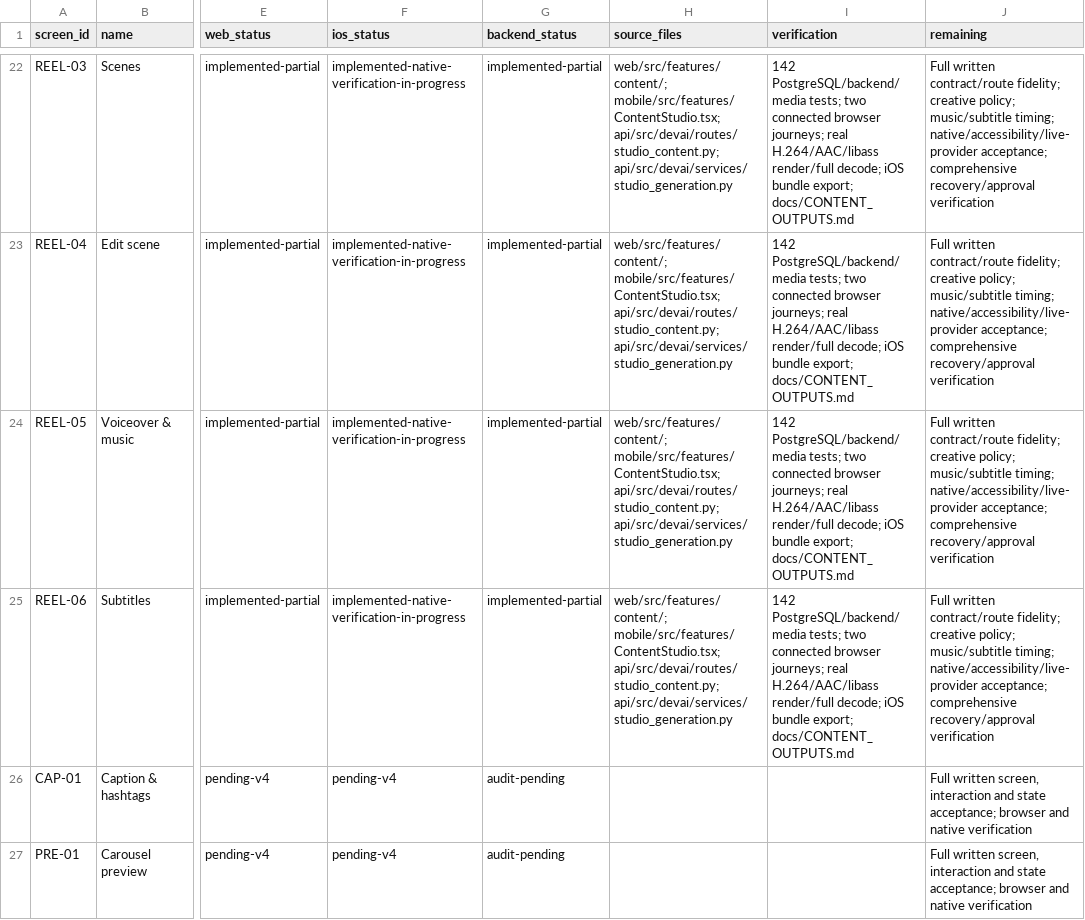
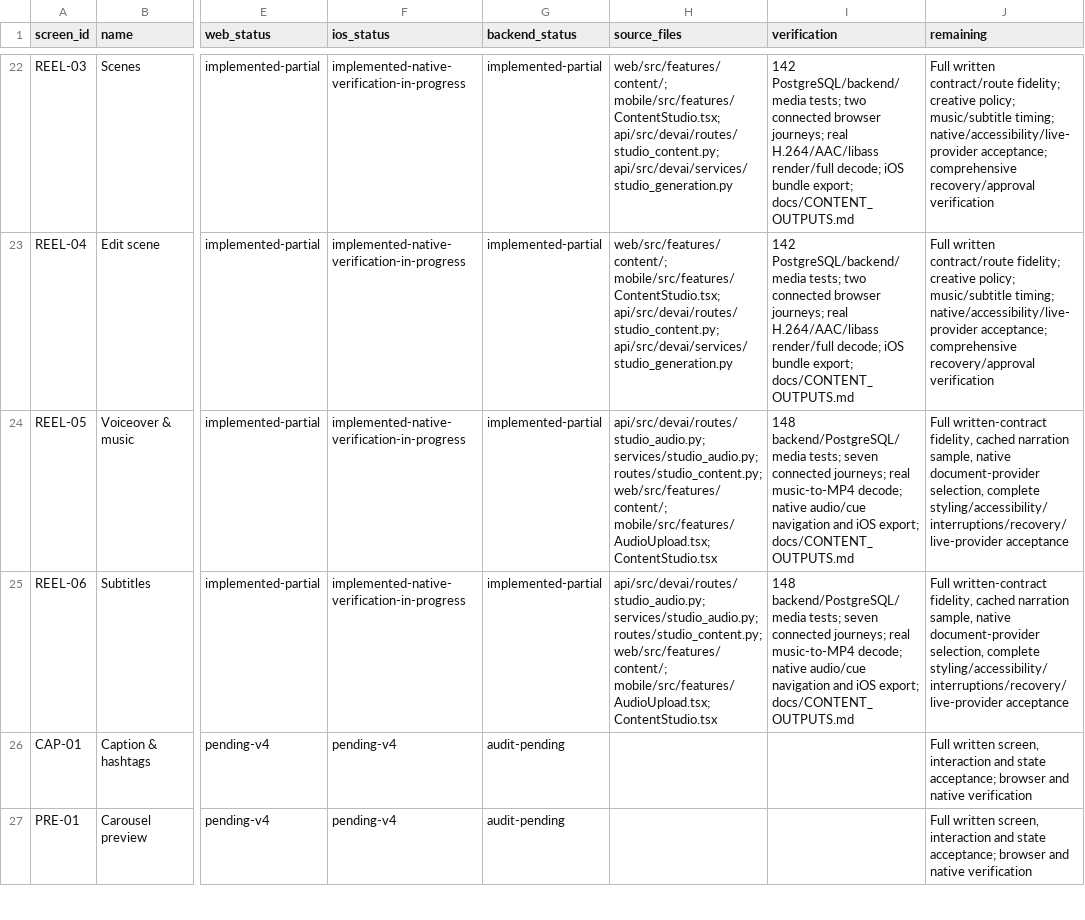
Before and after one commit to ADITYAGUGGARI/devai-studio, a CSV file: docs/ux/V4_IMPLEMENTATION_COVERAGE.csv, drawn as a sheet; only a part is shown, gaps mark what is left out; the diff names each change by its address in the sheet, - before the commit and + after, or states it on an @@ line.

```diff
--- a/docs/ux/V4_IMPLEMENTATION_COVERAGE.csv
+++ b/docs/ux/V4_IMPLEMENTATION_COVERAGE.csv
-H24:H25 (source_files): web/src/features/content/; mobile/src/features/ContentStudio.tsx; api/src/devai/routes/studio_content.py; api/src/devai/services/studio_generation.py
+H24:H25 (source_files): api/src/devai/routes/studio_audio.py; services/studio_audio.py; routes/studio_content.py; web/src/features/content/; mobile/src/features/AudioUpload.tsx; ContentStudio.tsx
-I24:I25 (verification): 142 PostgreSQL/backend/media tests; two connected browser journeys; real H.264/AAC/libass render/full decode; iOS bundle export; docs/CONTENT_OUTPUTS.md
+I24:I25 (verification): 148 backend/PostgreSQL/media tests; seven connected journeys; real music-to-MP4 decode; native audio/cue navigation and iOS export; docs/CONTENT_OUTPUTS.md
-J24:J25 (remaining): Full written contract/route fidelity; creative policy; music/subtitle timing; native/accessibility/live-provider acceptance; comprehensive recovery/approval verification
+J24:J25 (remaining): Full written-contract fidelity, cached narration sample, native document-provider selection, complete styling/accessibility/interruptions/recovery/live-provider acceptance
```
Also changed, not shown: docs/ux/V4_INTERACTION_COVERAGE.csv, 31 other files.
